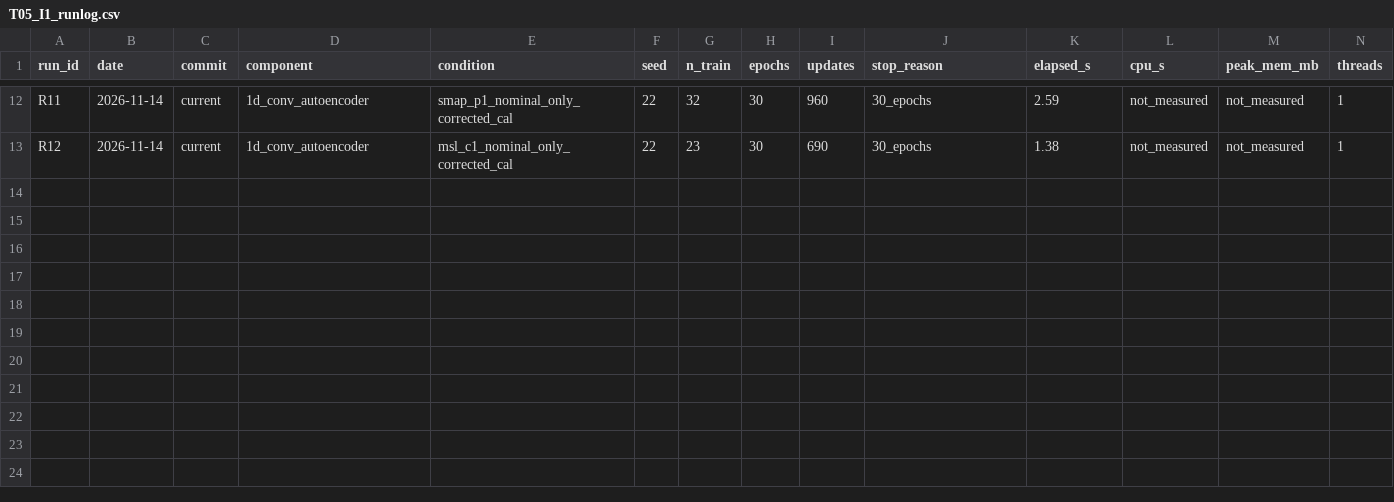
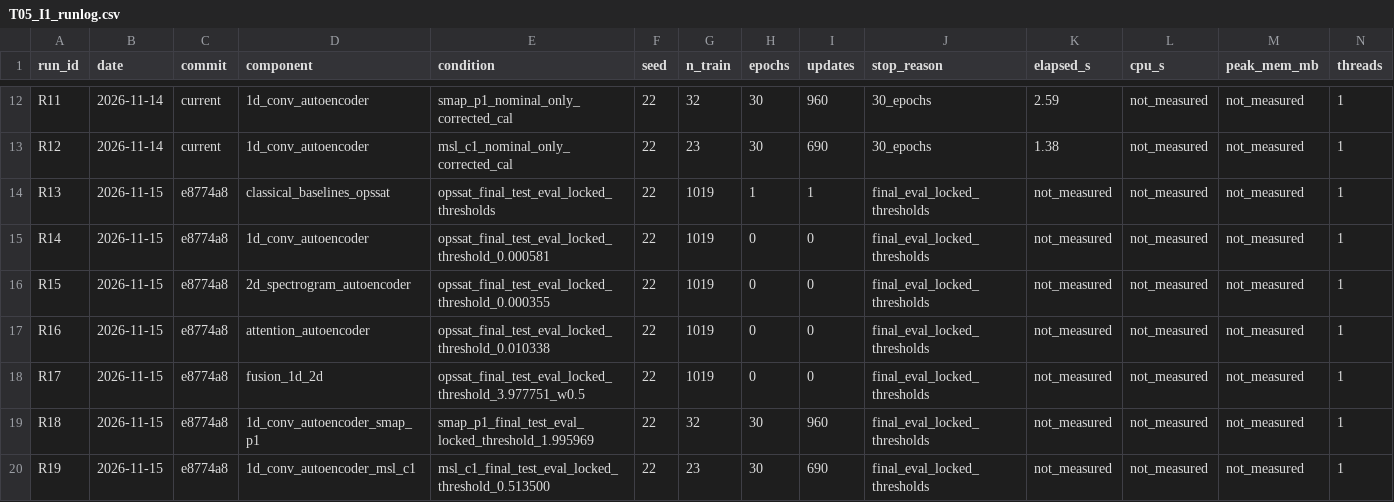
Before and after one commit to paramesh502/dl-end-sem, a CSV file: T05_I1_runlog.csv, drawn as a sheet; only a part is shown, gaps mark what is left out; rows hold the shown columns only; the diff names each change by its address in the sheet, - before the commit and + after, or states it on an @@ line.

Commit message:
chore: append R13-R19 final evaluation rows to run log
Added rows R13-R19 for all final test evaluation runs (2026-11-15, commit e8774a8):
- R13: classical baselines OPSSAT final eval (locked thresholds)
- R14: 1-D AE OPSSAT final eval (threshold 0.000581)
- R15: 2-D Spectrogram AE OPSSAT final eval (threshold 0.000355)
- R16: Attention AE OPSSAT final eval (threshold 0.010338)
- R17: Fusion 1D+2D OPSSAT final eval (threshold 3.977751, w=0.5)
- R18: 1-D AE SMAP P-1 final eval (threshold 1.995969)
- R19: 1-D AE MSL C-1 final eval (threshold 0.513500)
elapsed_s: not_measured (not printed in results files)
Verification: file now has exactly 19 data rows (R01-R19 incl. superseded)

```diff
--- a/T05_I1_runlog.csv
+++ b/T05_I1_runlog.csv
+row 14: R13 | 2026-11-15 | e8774a8 | classical_baselines_opssat | opssat_final_test_eval_locked_thresholds | 22 | 1019 | 1 | 1 | final_eval_locked_thresholds | not_measured | not_measured | not_measured | 1
+row 15: R14 | 2026-11-15 | e8774a8 | 1d_conv_autoencoder | opssat_final_test_eval_locked_threshold_0.000581 | 22 | 1019 | 0 | 0 | final_eval_locked_thresholds | not_measured | not_measured | not_measured | 1
+row 16: R15 | 2026-11-15 | e8774a8 | 2d_spectrogram_autoencoder | opssat_final_test_eval_locked_threshold_0.000355 | 22 | 1019 | 0 | 0 | final_eval_locked_thresholds | not_measured | not_measured | not_measured | 1
+row 17: R16 | 2026-11-15 | e8774a8 | attention_autoencoder | opssat_final_test_eval_locked_threshold_0.010338 | 22 | 1019 | 0 | 0 | final_eval_locked_thresholds | not_measured | not_measured | not_measured | 1
+row 18: R17 | 2026-11-15 | e8774a8 | fusion_1d_2d | opssat_final_test_eval_locked_threshold_3.977751_w0.5 | 22 | 1019 | 0 | 0 | final_eval_locked_thresholds | not_measured | not_measured | not_measured | 1
+row 19: R18 | 2026-11-15 | e8774a8 | 1d_conv_autoencoder_smap_p1 | smap_p1_final_test_eval_locked_threshold_1.995969 | 22 | 32 | 30 | 960 | final_eval_locked_thresholds | not_measured | not_measured | not_measured | 1
+row 20: R19 | 2026-11-15 | e8774a8 | 1d_conv_autoencoder_msl_c1 | msl_c1_final_test_eval_locked_threshold_0.513500 | 22 | 23 | 30 | 690 | final_eval_locked_thresholds | not_measured | not_measured | not_measured | 1
```
